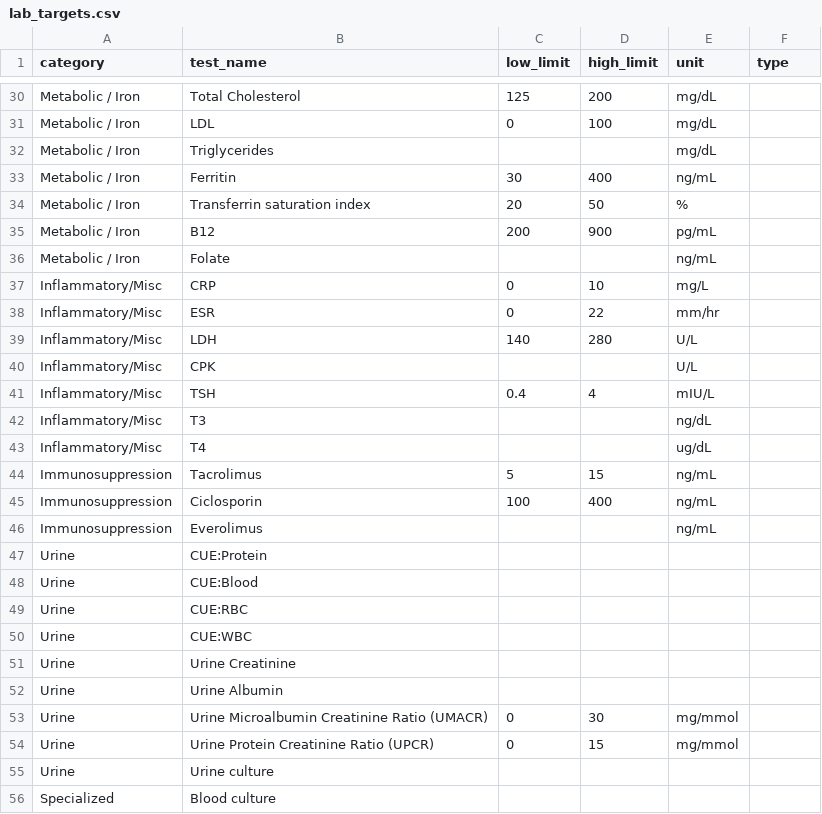
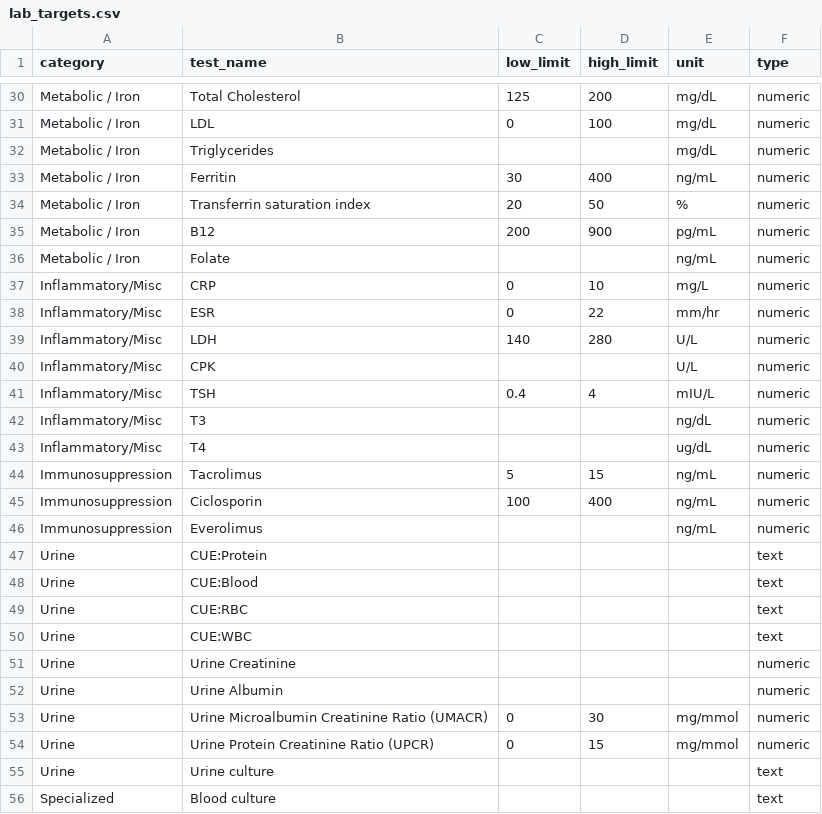
Before and after one commit to drseerapani-coder/RenalIQ2, a CSV file: lab_targets.csv, drawn as a sheet; only a part is shown, gaps mark what is left out; the diff covers the shown part only; the diff names each change by its address in the sheet, - before the commit and + after, or states it on an @@ line.

```diff
--- a/lab_targets.csv
+++ b/lab_targets.csv
-F30:F46 (type): (empty)
+F30:F46 (type): numeric
-F47:F50 (type): (empty)
+F47:F50 (type): text
-F51:F54 (type): (empty)
+F51:F54 (type): numeric
-F55:F56 (type): (empty)
+F55:F56 (type): text
```
Also changed, not shown: 7 added rows and 33 edited cells elsewhere in this file, freq_list.csv, 12 other files.
